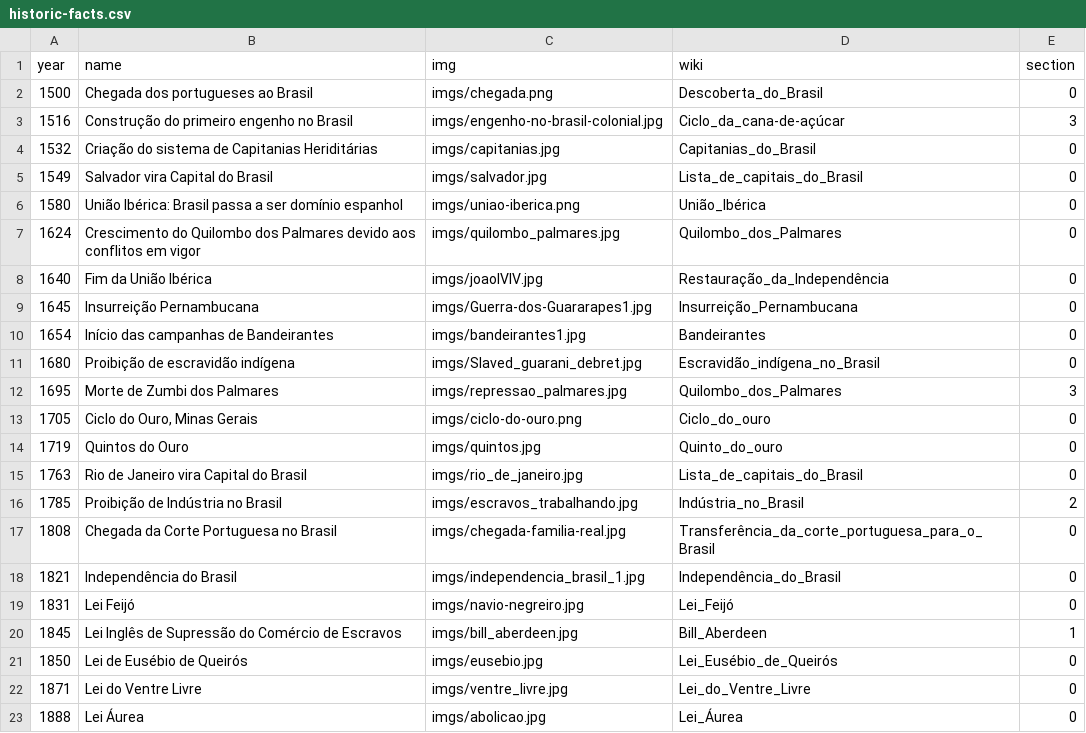
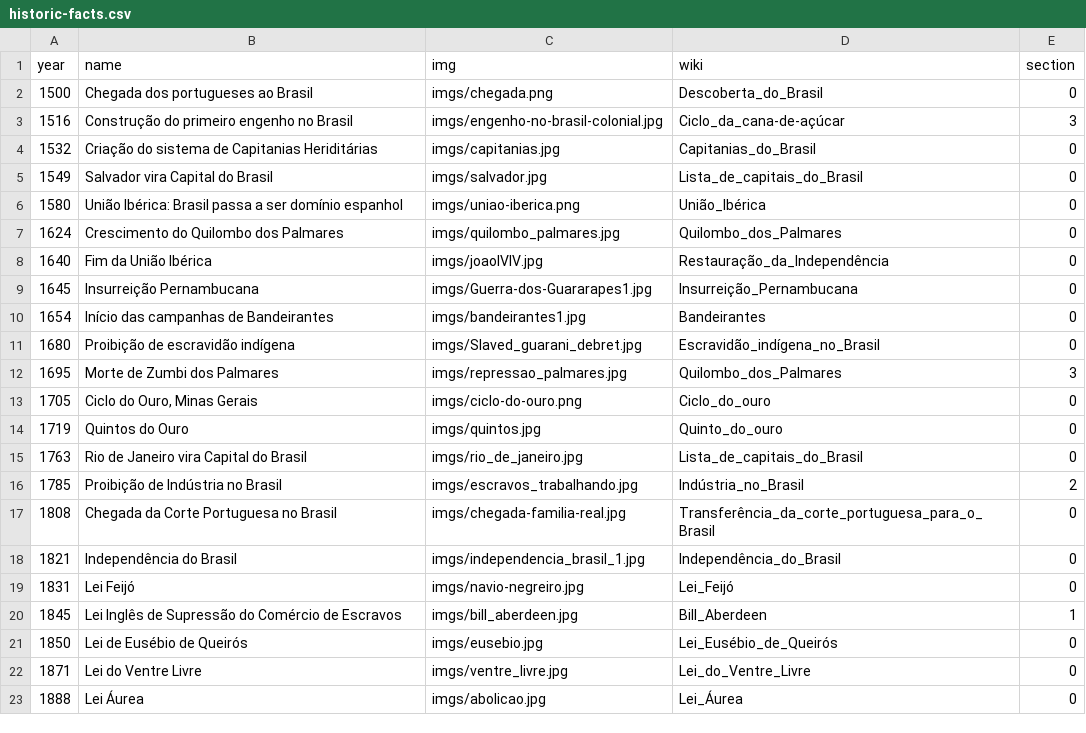
Before and after one commit to Coqueiro/slave-trade-timeline, a CSV file: data/historic-facts.csv, drawn as a sheet.

Commit message:
short quilombo dos palmares title

```diff
--- a/data/historic-facts.csv
+++ b/data/historic-facts.csv
@@ -6,3 +6,3 @@
 "1580","União Ibérica: Brasil passa a ser domínio espanhol","imgs/uniao-iberica.png","União_Ibérica",0
-"1624","Crescimento do Quilombo dos Palmares devido aos conflitos em vigor","imgs/quilombo_palmares.jpg","Quilombo_dos_Palmares",0
+"1624","Crescimento do Quilombo dos Palmares","imgs/quilombo_palmares.jpg","Quilombo_dos_Palmares",0
 "1640","Fim da União Ibérica","imgs/joaoIVIV.jpg","Restauração_da_Independência",0
```
